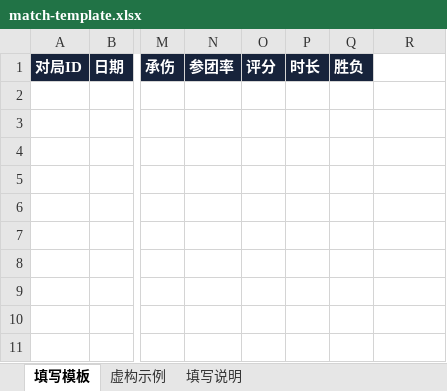
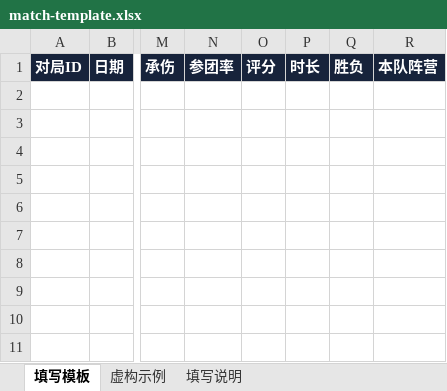
Before and after one commit to hccccc01333/kpl-scrim-lab-app, an Excel workbook: web/capture-guide/match-template.xlsx, sheet 填写模板, drawn as a sheet; only a part is shown, gaps mark what is left out; values as stored, in another font and other column widths than the file's, no borders; the diff names each change by its address in the sheet, - before the commit and + after, or states it on an @@ line.

```diff
--- a/web/capture-guide/match-template.xlsx (sheet 填写模板)
+++ b/web/capture-guide/match-template.xlsx (sheet 填写模板)
-R1: (empty)
+R1: 本队阵营
-R1 fill: none
+R1 fill: #17233B
```
Also changed, not shown: sheet 虚构示例, sheet 填写说明, 17 other files.
